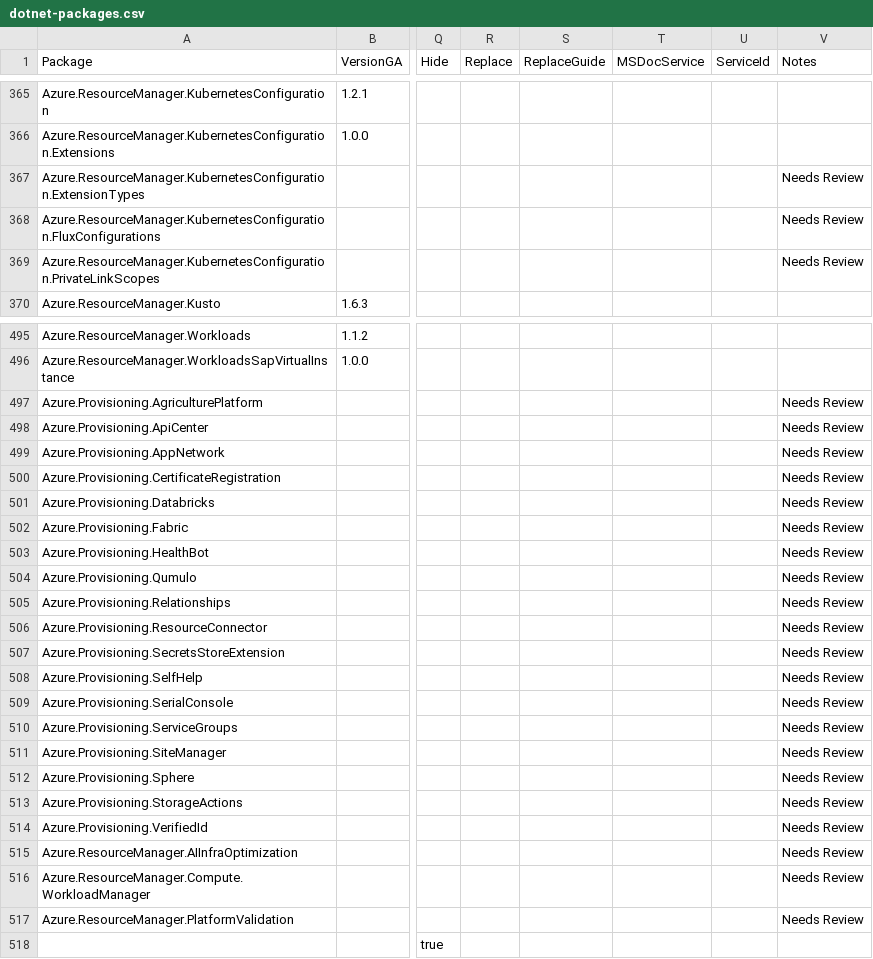
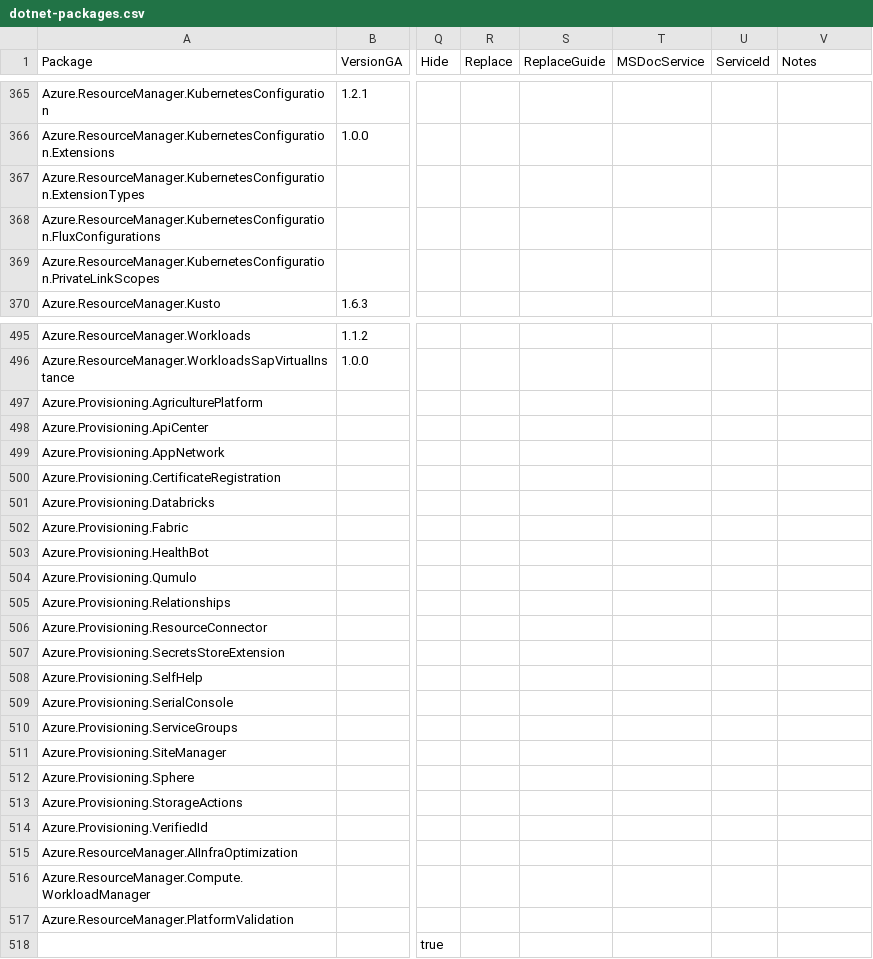
Before and after one commit to Azure/azure-sdk, a CSV file: _data/releases/latest/dotnet-packages.csv, drawn as a sheet; only a part is shown, gaps mark what is left out; the diff covers the shown part only; the diff names each change by its address in the sheet, - before the commit and + after, or states it on an @@ line.

```diff
--- a/_data/releases/latest/dotnet-packages.csv
+++ b/_data/releases/latest/dotnet-packages.csv
-V367:V369 (Notes): Needs Review
+V367:V369 (Notes): (empty)
-V497:V517 (Notes): Needs Review
+V497:V517 (Notes): (empty)
```
Also changed, not shown: 36 edited cells elsewhere in this file, _data/releases/latest/go-packages.csv, _data/releases/latest/java-packages.csv, 3 other files.
